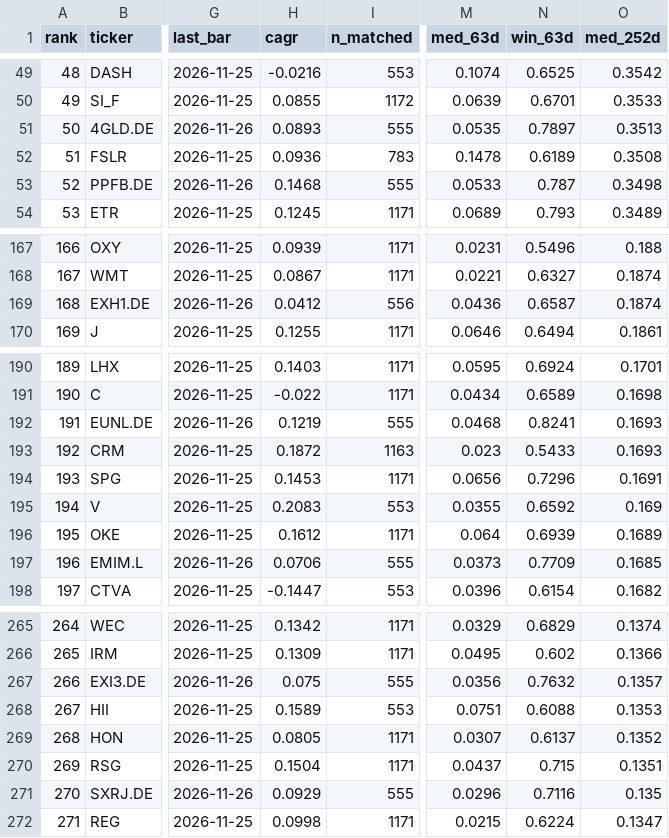
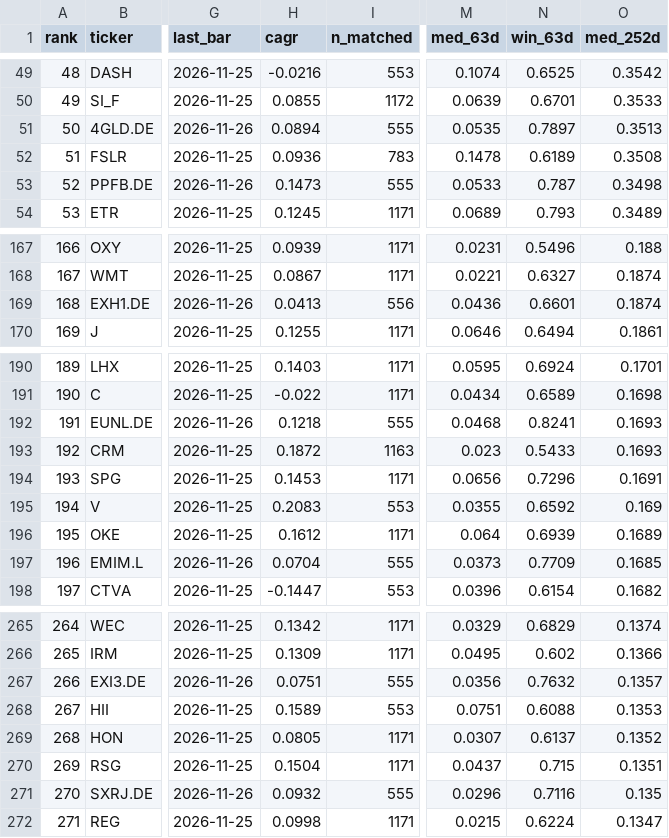
Before and after one commit to LukasGLars/asset_universe, a CSV file: universe_screen_results.csv, drawn as a sheet; only a part is shown, gaps mark what is left out; the diff covers the shown part only; the diff names each change by its address in the sheet, - before the commit and + after, or states it on an @@ line.

```diff
--- a/universe_screen_results.csv
+++ b/universe_screen_results.csv
-H51 (cagr): 0.0893
+H51 (cagr): 0.0894
-H53 (cagr): 0.1468
+H53 (cagr): 0.1473
-H169 (cagr): 0.0412
+H169 (cagr): 0.0413
-N169 (win_63d): 0.6587
+N169 (win_63d): 0.6601
-H192 (cagr): 0.1219
+H192 (cagr): 0.1218
-H197 (cagr): 0.0706
+H197 (cagr): 0.0704
-H267 (cagr): 0.075
+H267 (cagr): 0.0751
-H271 (cagr): 0.0929
+H271 (cagr): 0.0932
```
Also changed, not shown: 8 edited cells elsewhere in this file, 1 other file.
